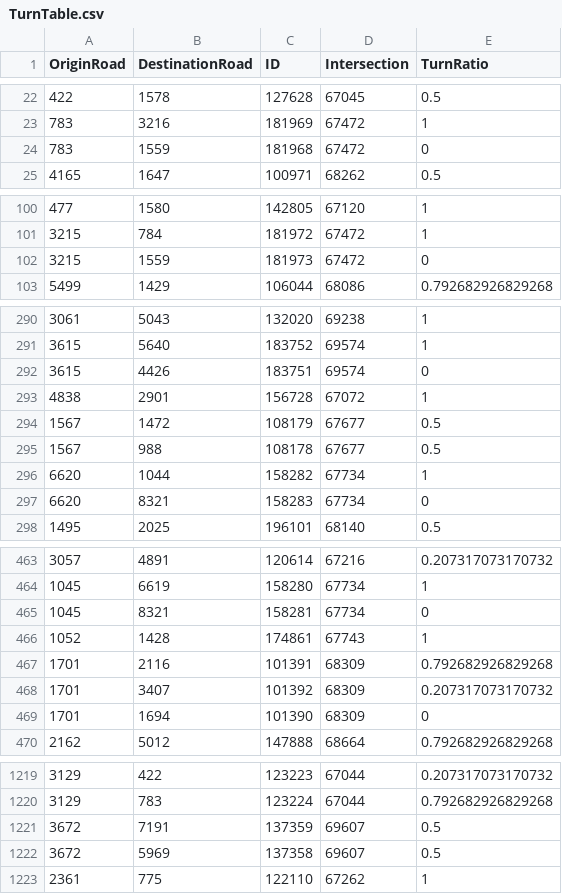
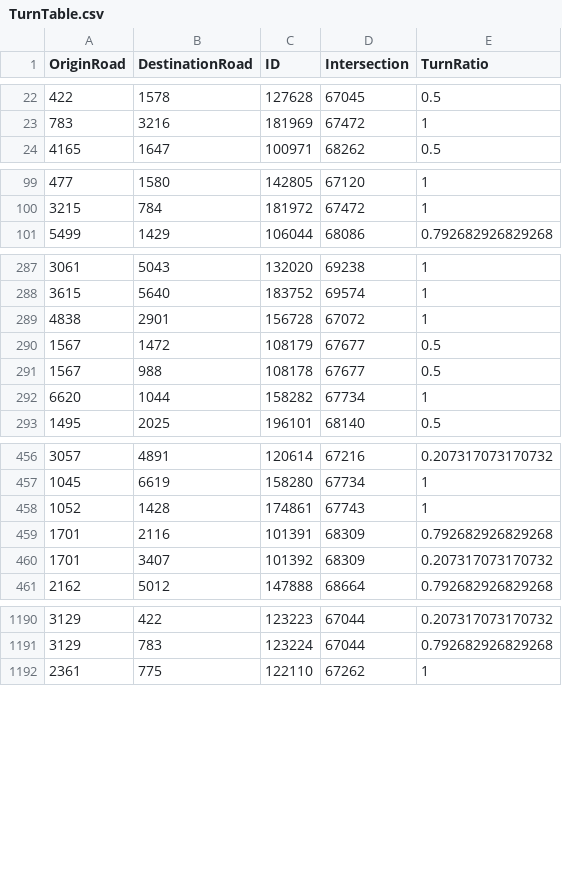
Before and after one commit to Lyurlik/multidirectional-traffic-model, a CSV file: ModelValidation/TurnTable.csv, drawn as a sheet; only a part is shown, gaps mark what is left out; the diff covers the shown part only.

```diff
--- a/ModelValidation/TurnTable.csv
+++ b/ModelValidation/TurnTable.csv
@@ -23,3 +23,2 @@ OriginRoad,DestinationRoad,ID,Intersection,TurnRatio
 783,3216,181969,67472,1
-783,1559,181968,67472,0
 4165,1647,100971,68262,0.5
@@ -101,3 +100,2 @@ OriginRoad,DestinationRoad,ID,Intersection,TurnRatio
 3215,784,181972,67472,1
-3215,1559,181973,67472,0
 5499,1429,106044,68086,0.792682926829268
@@ -291,3 +288,2 @@ OriginRoad,DestinationRoad,ID,Intersection,TurnRatio
 3615,5640,183752,69574,1
-3615,4426,183751,69574,0
 4838,2901,156728,67072,1
@@ -296,3 +292,2 @@ OriginRoad,DestinationRoad,ID,Intersection,TurnRatio
 6620,1044,158282,67734,1
-6620,8321,158283,67734,0
 1495,2025,196101,68140,0.5
@@ -464,3 +457,2 @@ OriginRoad,DestinationRoad,ID,Intersection,TurnRatio
 1045,6619,158280,67734,1
-1045,8321,158281,67734,0
 1052,1428,174861,67743,1
@@ -468,3 +460,2 @@ OriginRoad,DestinationRoad,ID,Intersection,TurnRatio
 1701,3407,101392,68309,0.207317073170732
-1701,1694,101390,68309,0
 2162,5012,147888,68664,0.792682926829268
@@ -1220,4 +1191,2 @@ OriginRoad,DestinationRoad,ID,Intersection,TurnRatio
 3129,783,123224,67044,0.792682926829268
-3672,7191,137359,69607,0.5
-3672,5969,137358,69607,0.5
 2361,775,122110,67262,1
```
Also changed, not shown: 23 removed rows elsewhere in this file, ModelValidation/IntersectionTable.csv, ModelValidation/RoadTable.csv, 1 other file.
